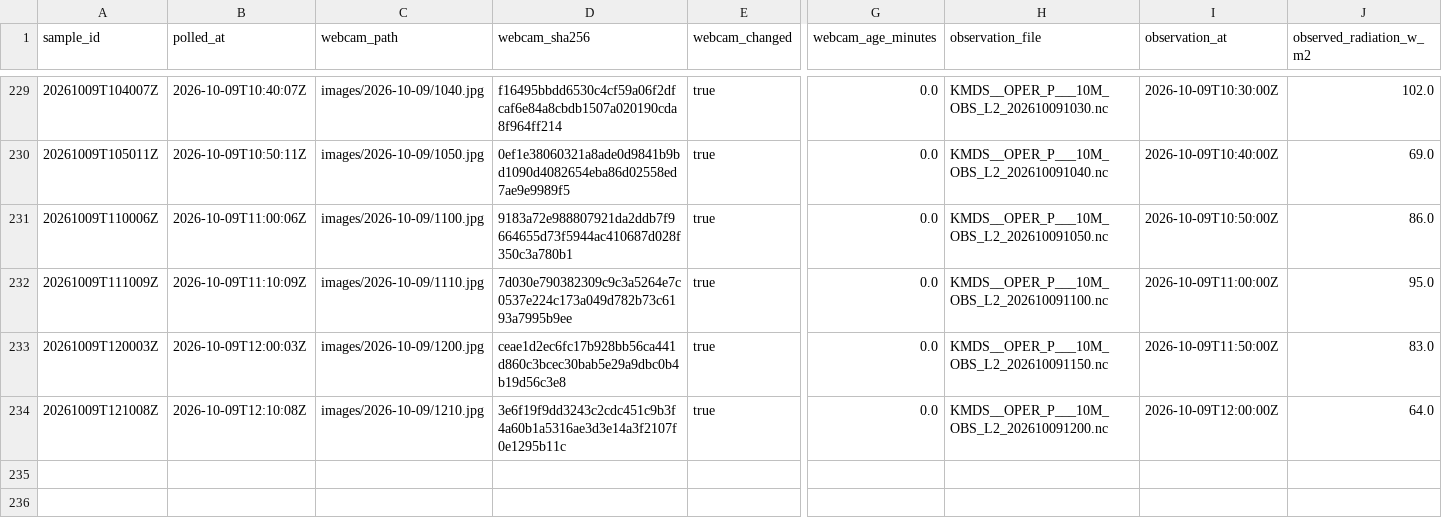
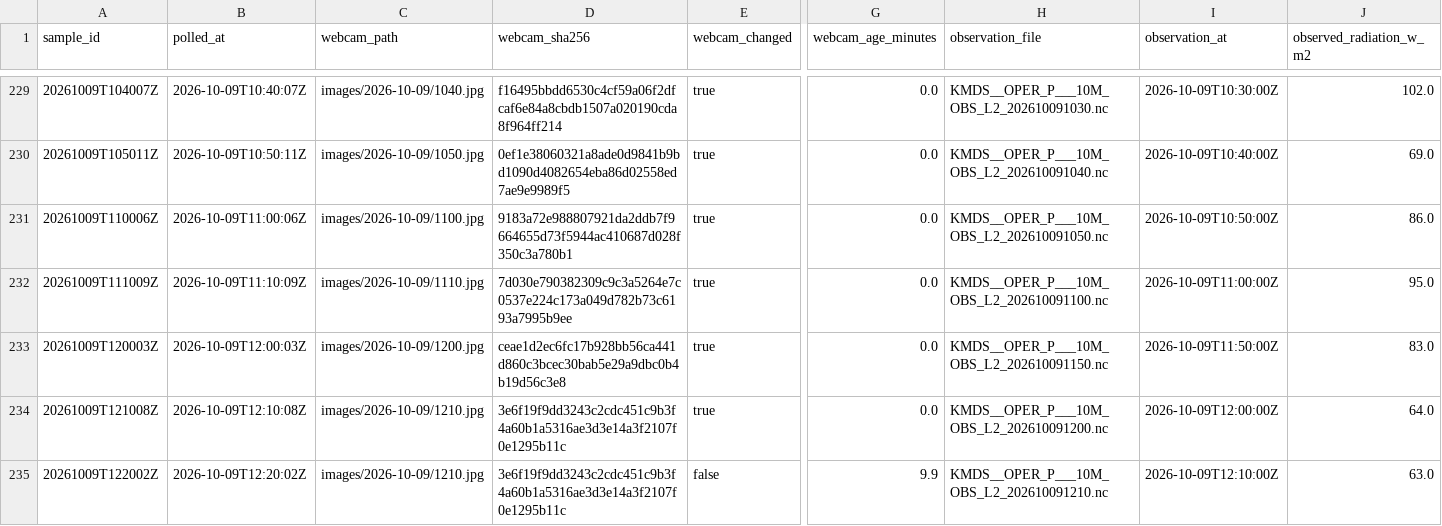
Before and after one commit to mathijshenquet/motregen, a CSV file: tools/skywatch/data/samples.csv, drawn as a sheet; only a part is shown, gaps mark what is left out; rows hold the shown columns only; the diff names each change by its address in the sheet, - before the commit and + after, or states it on an @@ line.

```diff
--- a/tools/skywatch/data/samples.csv
+++ b/tools/skywatch/data/samples.csv
+row 235: 20261009T122002Z | 2026-10-09T12:20:02Z | images/2026-10-09/1210.jpg | 3e6f19f9dd3243c2cdc451c9b3f4a60b1a5316ae3d3e14a3f2107f0e1295b11c | false | 9.9 | KMDS__OPER_P___10M_OBS_L2_202610091210.nc | 2026-10-09T12:10:00Z | 63.0
```
Also changed, not shown: 1 other file.
